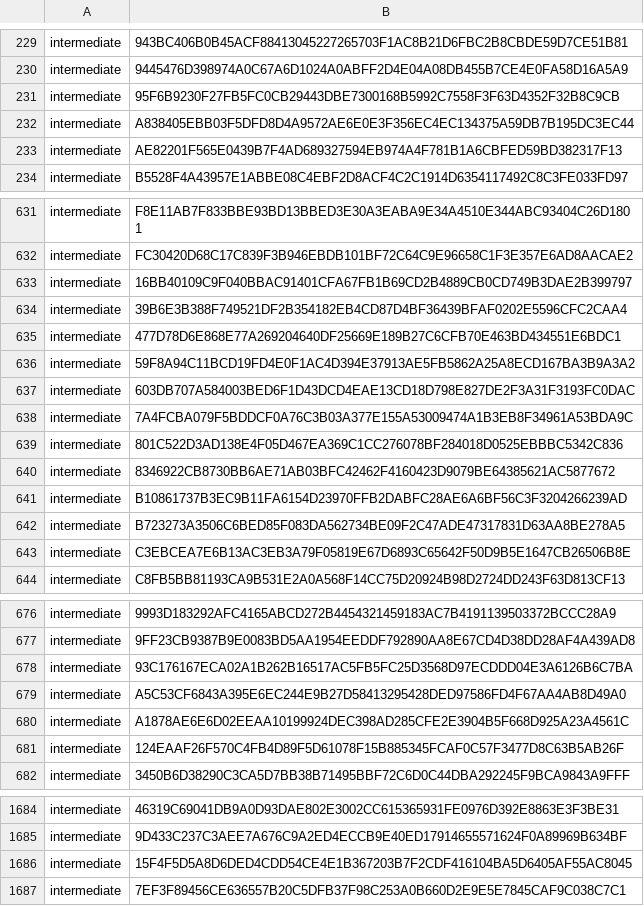
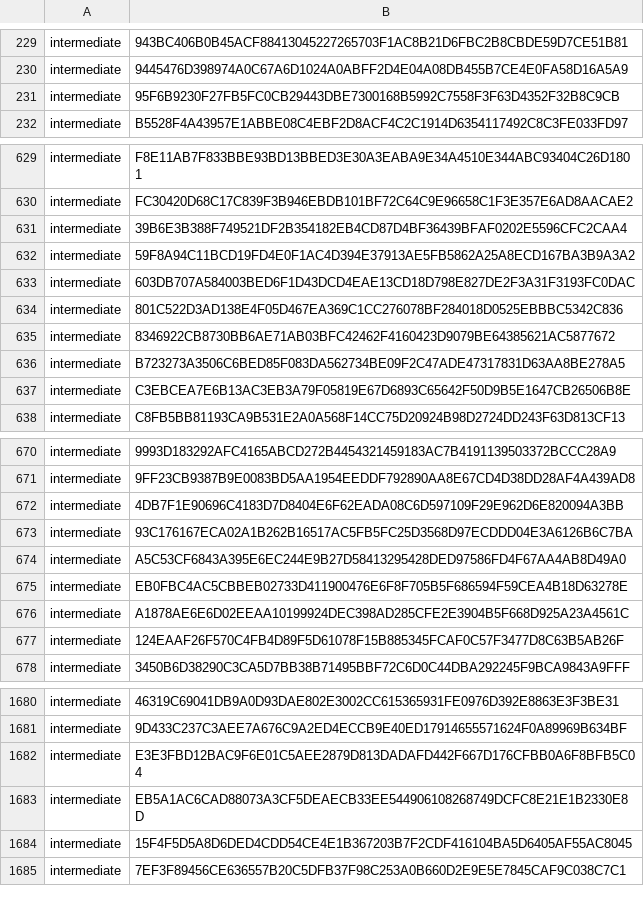
Before and after one commit to PaloAltoNetworks/pan-chainguard-content, a CSV file: latest-certs/intermediate-fingerprints.csv, drawn as a sheet; only a part is shown, gaps mark what is left out; removed rows and columns are numbered as before the commit, all else as after; the diff names each change by its address in the sheet, - before the commit and + after, or states it on an @@ line.

```diff
--- a/latest-certs/intermediate-fingerprints.csv
+++ b/latest-certs/intermediate-fingerprints.csv
-row 232: intermediate | A838405EBB03F5DFD8D4A9572AE6E0E3F356EC4EC134375A59DB7B195DC3EC44
-row 233: intermediate | AE82201F565E0439B7F4AD689327594EB974A4F781B1A6CBFED59BD382317F13
-row 633: intermediate | 16BB40109C9F040BBAC91401CFA67FB1B69CD2B4889CB0CD749B3DAE2B399797
-row 635: intermediate | 477D78D6E868E77A269204640DF25669E189B27C6CFB70E463BD434551E6BDC1
-row 638: intermediate | 7A4FCBA079F5BDDCF0A76C3B03A377E155A53009474A1B3EB8F34961A53BDA9C
-row 641: intermediate | B10861737B3EC9B11FA6154D23970FFB2DABFC28AE6A6BF56C3F3204266239AD
+row 672: intermediate | 4DB7F1E90696C4183D7D8404E6F62EADA08C6D597109F29E962D6E820094A3BB
+row 675: intermediate | EB0FBC4AC5CBBEB02733D411900476E6F8F705B5F686594F59CEA4B18D63278E
+row 1682: intermediate | E3E3FBD12BAC9F6E01C5AEE2879D813DADAFD442F667D176CFBB0A6F8BFB5C04
+row 1683: intermediate | EB5A1AC6CAD88073A3CF5DEAECB33EE544906108268749DCFC8E21E1B2330E8D
```
Also changed, not shown: 7 other files.
